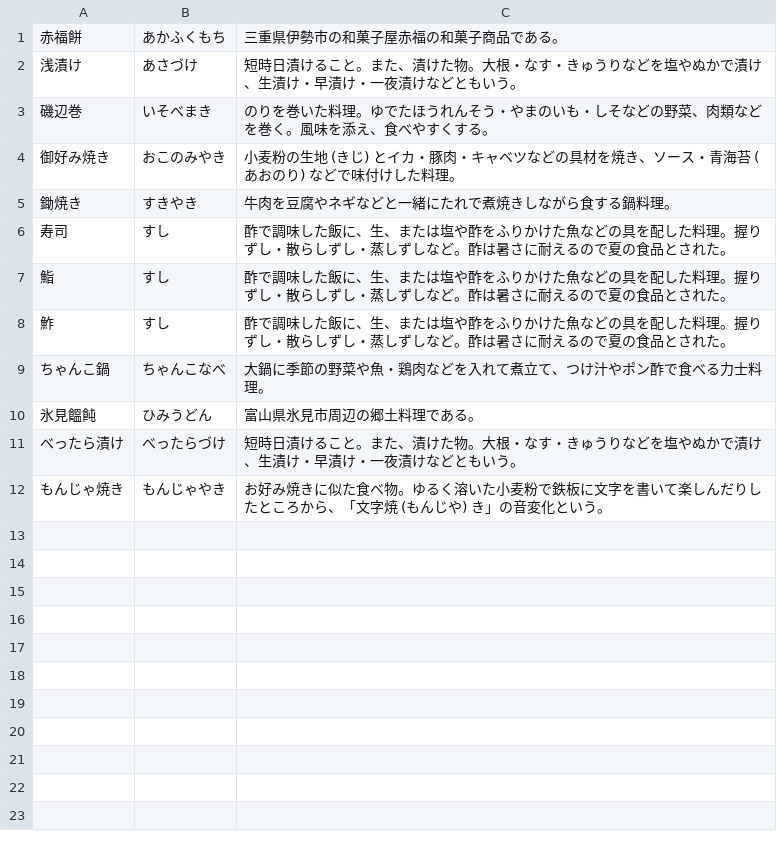
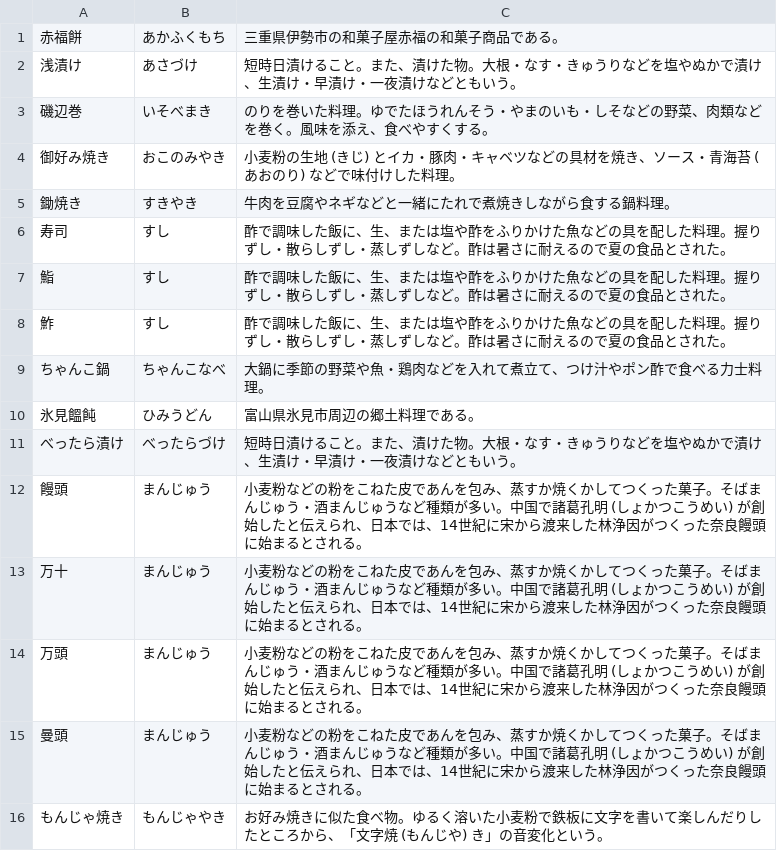
Before and after one commit to EmilRehnberg/js-for-anki, a TSV file: data/names/food.tsv, drawn as a sheet; the diff names each change by its address in the sheet, - before the commit and + after, or states it on an @@ line.

Commit message:
adds names

```diff
--- a/data/names/food.tsv
+++ b/data/names/food.tsv
+row 12: 饅頭 | まんじゅう | 小麦粉などの粉をこねた皮であんを包み、蒸すか焼くかしてつくった菓子。そばまんじゅう・酒まんじゅうなど種類が多い。中国で諸葛孔明 (しょかつこうめい) が創始したと伝えられ、日本では、14世紀に宋から渡来した林浄因がつくった奈良饅頭に始まるとされる。
+row 13: 万十 | まんじゅう | 小麦粉などの粉をこねた皮であんを包み、蒸すか焼くかしてつくった菓子。そばまんじゅう・酒まんじゅうなど種類が多い。中国で諸葛孔明 (しょかつこうめい) が創始したと伝えられ、日本では、14世紀に宋から渡来した林浄因がつくった奈良饅頭に始まるとされる。
+row 14: 万頭 | まんじゅう | 小麦粉などの粉をこねた皮であんを包み、蒸すか焼くかしてつくった菓子。そばまんじゅう・酒まんじゅうなど種類が多い。中国で諸葛孔明 (しょかつこうめい) が創始したと伝えられ、日本では、14世紀に宋から渡来した林浄因がつくった奈良饅頭に始まるとされる。
+row 15: 曼頭 | まんじゅう | 小麦粉などの粉をこねた皮であんを包み、蒸すか焼くかしてつくった菓子。そばまんじゅう・酒まんじゅうなど種類が多い。中国で諸葛孔明 (しょかつこうめい) が創始したと伝えられ、日本では、14世紀に宋から渡来した林浄因がつくった奈良饅頭に始まるとされる。
```
Also changed, not shown: data/names/cha.tsv, data/names/mixed-entities.tsv.
